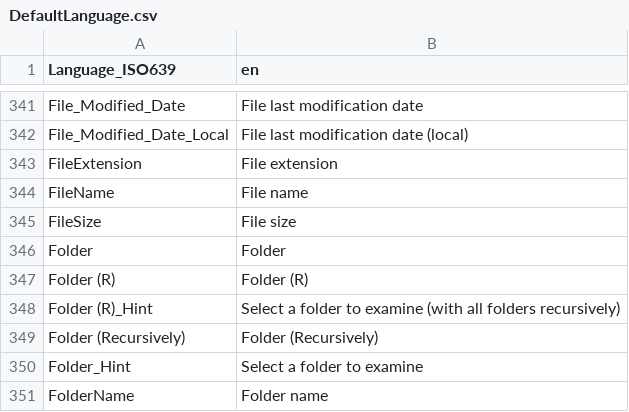
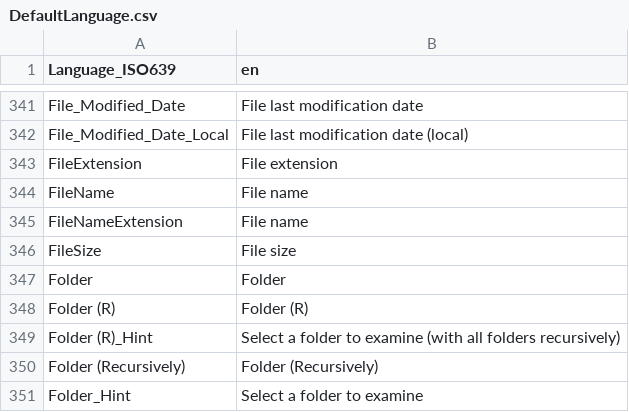
Before and after one commit to MediaArea/MediaInfoLib, a CSV file: Source/Resource/Text/Language/DefaultLanguage.csv, drawn as a sheet; only a part is shown, gaps mark what is left out; the shorter side is filled out with more unchanged rows; the diff names each change by its address in the sheet, - before the commit and + after, or states it on an @@ line.

```diff
--- a/Source/Resource/Text/Language/DefaultLanguage.csv
+++ b/Source/Resource/Text/Language/DefaultLanguage.csv
+row 345: FileNameExtension | File name
```
Also changed, not shown: Source/Resource/Text/Stream/General.csv, 5 other files.
